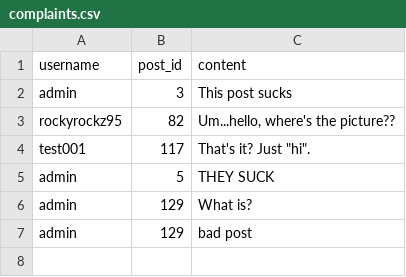
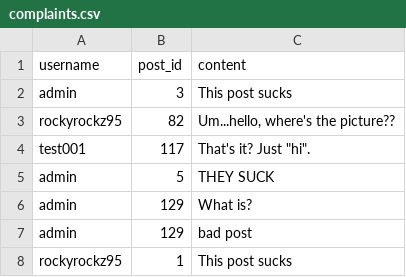
Before and after one commit to rockyrockz95/Mini-Twitter, a CSV file: complaints.csv, drawn as a sheet.

```diff
--- a/complaints.csv
+++ b/complaints.csv
@@ -7 +7,2 @@ admin,129,What is?
 admin,129,bad post
+rockyrockz95,1,This post sucks
```
Also changed, not shown: posts.csv, 3 other files.
